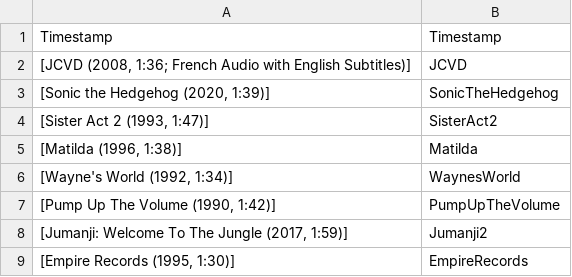
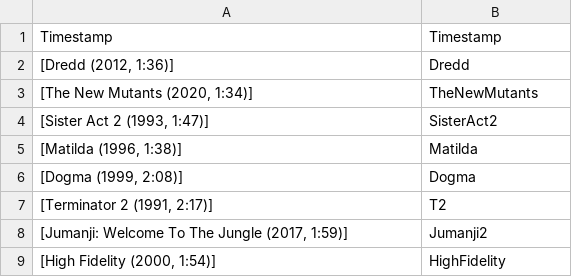
Before and after one commit to JCSzamosi/MovieNight, a CSV file: data/current_movies.csv, drawn as a sheet.

```diff
--- a/data/current_movies.csv
+++ b/data/current_movies.csv
@@ -1,9 +1,9 @@
 "Timestamp",Timestamp
-" [JCVD (2008, 1:36; French Audio with English Subtitles)]",JCVD
-" [Sonic the Hedgehog (2020, 1:39)]",SonicTheHedgehog
+" [Dredd (2012, 1:36)]",Dredd
+" [The New Mutants (2020, 1:34)]",TheNewMutants
 " [Sister Act 2 (1993, 1:47)]",SisterAct2
 " [Matilda (1996, 1:38)]",Matilda
-" [Wayne's World (1992, 1:34)]",WaynesWorld
-" [Pump Up The Volume (1990, 1:42)]",PumpUpTheVolume
+" [Dogma (1999, 2:08)]",Dogma
+" [Terminator 2 (1991, 2:17)]",T2
 " [Jumanji: Welcome To The Jungle (2017, 1:59)]",Jumanji2
-" [Empire Records (1995, 1:30)]",EmpireRecords
+" [High Fidelity (2000, 1:54)]",HighFidelity
```
Also changed, not shown: data/current_week.csv, 3 other files.
